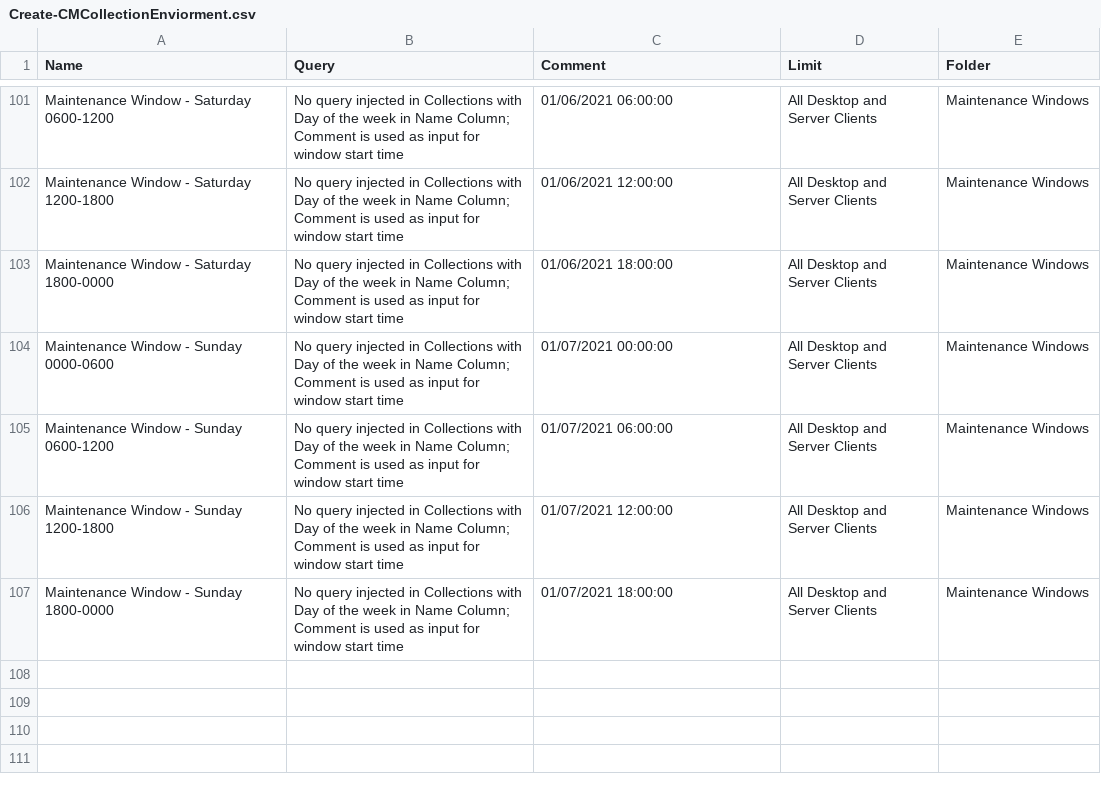
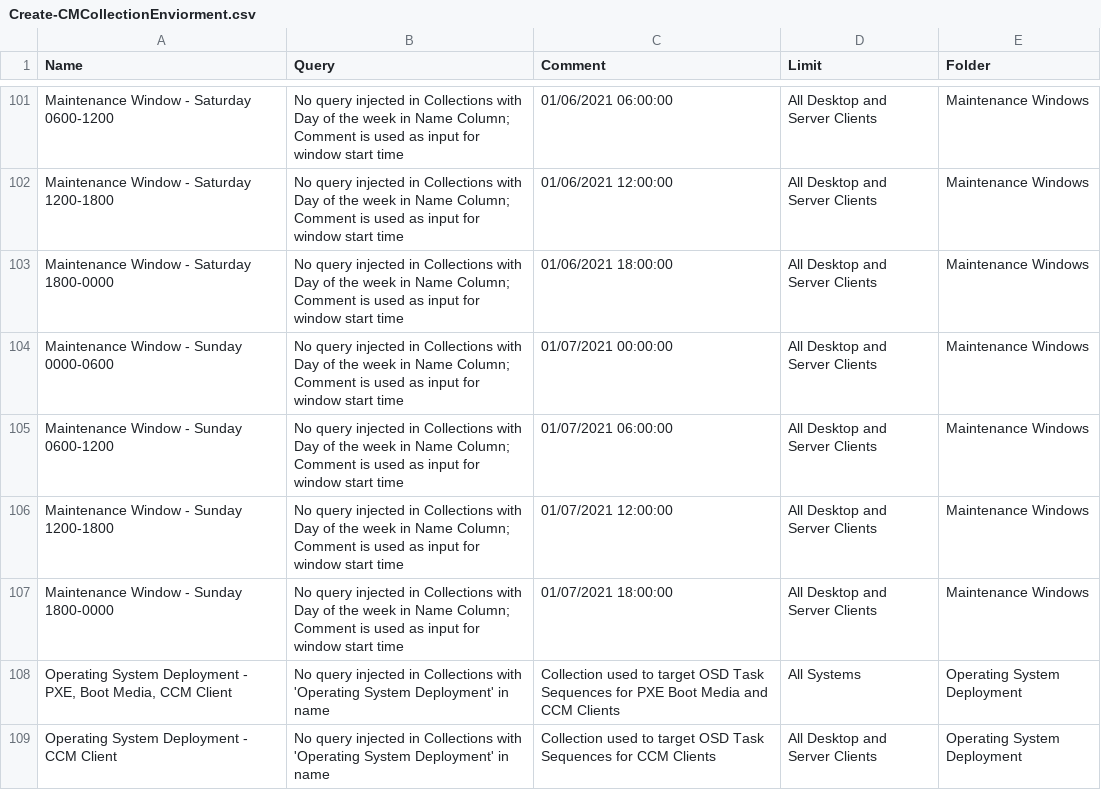
Before and after one commit to Sam-3-git/Configuration-Manager-PS, a CSV file: Scripts/Create-CMCollectionEnviorment/Create-CMCollectionEnviorment.csv, drawn as a sheet; only a part is shown, gaps mark what is left out; the diff names each change by its address in the sheet, - before the commit and + after, or states it on an @@ line.

Commit message:
added osd empty collections

```diff
--- a/Scripts/Create-CMCollectionEnviorment/Create-CMCollectionEnviorment.csv
+++ b/Scripts/Create-CMCollectionEnviorment/Create-CMCollectionEnviorment.csv
+row 108: Operating System Deployment - PXE, Boot Media, CCM Client | No query injected in Collections with 'Operating System Deployment' in name | Collection used to target OSD Task Sequences for PXE Boot Media and CCM Clients | All Systems | Operating System Deployment
+row 109: Operating System Deployment - CCM Client | No query injected in Collections with 'Operating System Deployment' in name | Collection used to target OSD Task Sequences for CCM Clients | All Desktop and Server Clients | Operating System Deployment
```
Also changed, not shown: 1 other file.
